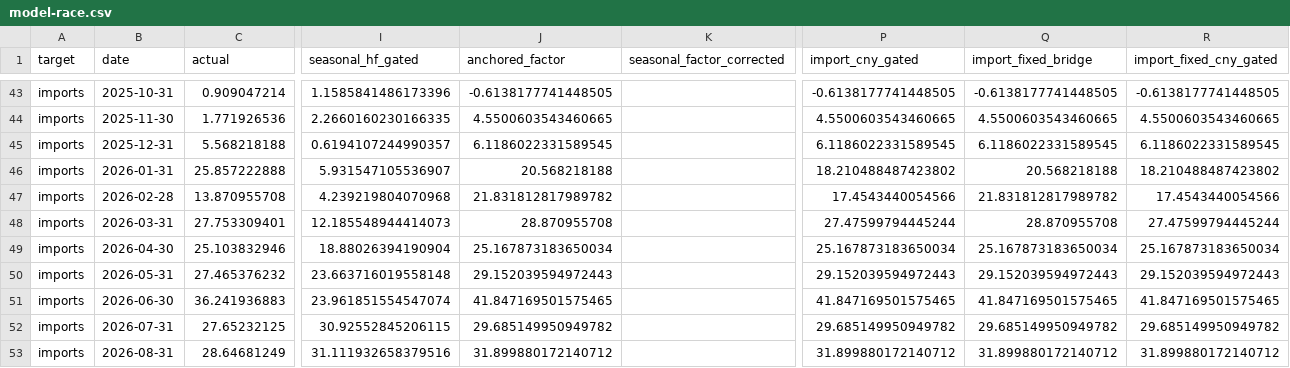
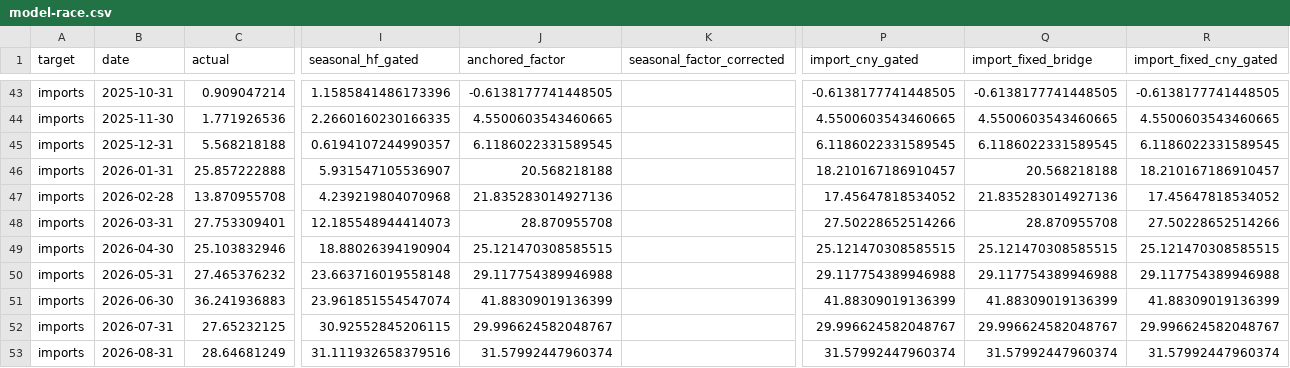
Before and after one commit to wangzhwiei/macro-dashboard, a CSV file: outputs/trade-model-research/model-race.csv, drawn as a sheet; only a part is shown, gaps mark what is left out; the diff names each change by its address in the sheet, - before the commit and + after, or states it on an @@ line.

```diff
--- a/outputs/trade-model-research/model-race.csv
+++ b/outputs/trade-model-research/model-race.csv
-P46 (import_cny_gated): 18.210488487423802
+P46 (import_cny_gated): 18.210167186910457
-R46 (import_fixed_cny_gated): 18.210488487423802
+R46 (import_fixed_cny_gated): 18.210167186910457
-J47 (anchored_factor): 21.831812817989782
+J47 (anchored_factor): 21.835283014927136
-P47 (import_cny_gated): 17.4543440054566
+P47 (import_cny_gated): 17.45647818534052
-Q47 (import_fixed_bridge): 21.831812817989782
+Q47 (import_fixed_bridge): 21.835283014927136
-R47 (import_fixed_cny_gated): 17.4543440054566
+R47 (import_fixed_cny_gated): 17.45647818534052
-P48 (import_cny_gated): 27.47599794445244
+P48 (import_cny_gated): 27.50228652514266
-R48 (import_fixed_cny_gated): 27.47599794445244
+R48 (import_fixed_cny_gated): 27.50228652514266
-J49 (anchored_factor): 25.167873183650034
+J49 (anchored_factor): 25.121470308585515
-P49 (import_cny_gated): 25.167873183650034
+P49 (import_cny_gated): 25.121470308585515
-Q49 (import_fixed_bridge): 25.167873183650034
+Q49 (import_fixed_bridge): 25.121470308585515
-R49 (import_fixed_cny_gated): 25.167873183650034
+R49 (import_fixed_cny_gated): 25.121470308585515
-J50 (anchored_factor): 29.152039594972443
+J50 (anchored_factor): 29.117754389946988
-P50 (import_cny_gated): 29.152039594972443
+P50 (import_cny_gated): 29.117754389946988
-Q50 (import_fixed_bridge): 29.152039594972443
+Q50 (import_fixed_bridge): 29.117754389946988
-R50 (import_fixed_cny_gated): 29.152039594972443
+R50 (import_fixed_cny_gated): 29.117754389946988
-J51 (anchored_factor): 41.847169501575465
+J51 (anchored_factor): 41.88309019136399
-P51 (import_cny_gated): 41.847169501575465
+P51 (import_cny_gated): 41.88309019136399
-Q51 (import_fixed_bridge): 41.847169501575465
+Q51 (import_fixed_bridge): 41.88309019136399
-R51 (import_fixed_cny_gated): 41.847169501575465
+R51 (import_fixed_cny_gated): 41.88309019136399
-J52 (anchored_factor): 29.685149950949782
+J52 (anchored_factor): 29.996624582048767
-P52 (import_cny_gated): 29.685149950949782
+P52 (import_cny_gated): 29.996624582048767
-Q52 (import_fixed_bridge): 29.685149950949782
+Q52 (import_fixed_bridge): 29.996624582048767
-R52 (import_fixed_cny_gated): 29.685149950949782
+R52 (import_fixed_cny_gated): 29.996624582048767
-J53 (anchored_factor): 31.899880172140712
+J53 (anchored_factor): 31.57992447960374
-P53 (import_cny_gated): 31.899880172140712
+P53 (import_cny_gated): 31.57992447960374
-Q53 (import_fixed_bridge): 31.899880172140712
+Q53 (import_fixed_bridge): 31.57992447960374
-R53 (import_fixed_cny_gated): 31.899880172140712
+R53 (import_fixed_cny_gated): 31.57992447960374
```
Also changed, not shown: outputs/frequency-freshness-audit.csv, outputs/investment-model/investment_forecast_timeseries.csv, 11 other files.
